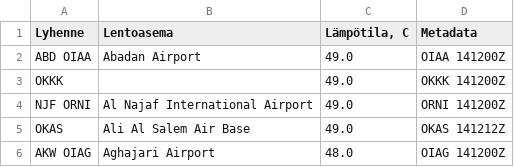
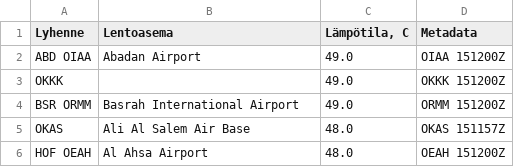
Before and after one commit to armyniemela/hotscraper, a CSV file: hot.csv, drawn as a sheet.

```diff
--- a/hot.csv
+++ b/hot.csv
@@ -1,6 +1,6 @@
 Lyhenne,Lentoasema,"Lämpötila, C",Metadata
-ABD  OIAA,Abadan Airport,49.0,OIAA 141200Z
-OKKK,,49.0,OKKK 141200Z
-NJF  ORNI,Al Najaf International Airport,49.0,ORNI 141200Z
-OKAS,Ali Al Salem Air Base,49.0,OKAS 141212Z
-AKW  OIAG,Aghajari Airport,48.0,OIAG 141200Z
+ABD  OIAA,Abadan Airport,49.0,OIAA 151200Z
+OKKK,,49.0,OKKK 151200Z
+BSR  ORMM,Basrah International Airport,49.0,ORMM 151200Z
+OKAS,Ali Al Salem Air Base,48.0,OKAS 151157Z
+HOF  OEAH,Al Ahsa Airport,48.0,OEAH 151200Z
```
Also changed, not shown: hotlong.csv.
